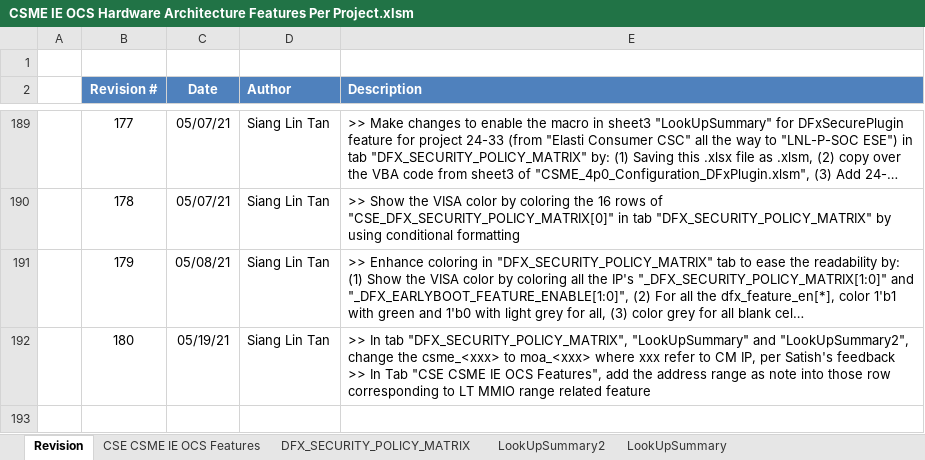
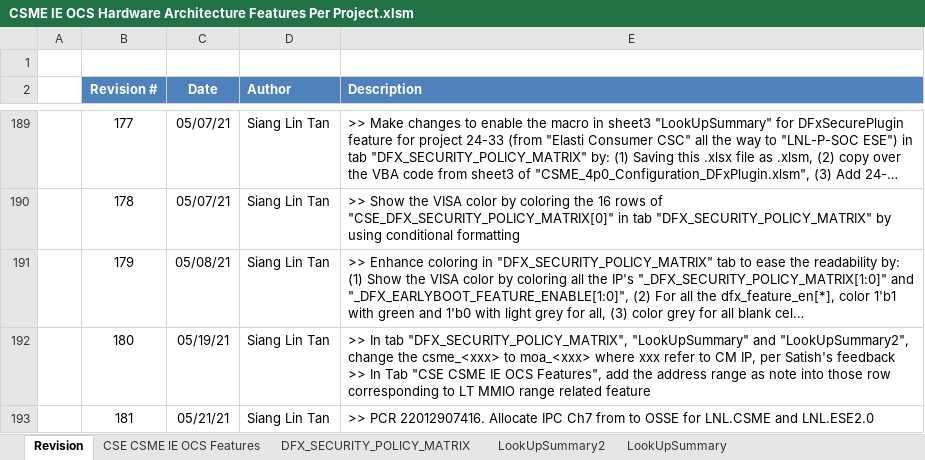
Before and after one commit to jasonx-tsao/exp_vtb, an Excel workbook: ArchSpecs/Working/CSME IE OCS Hardware Architecture Features Per Project.xlsm, sheet Revision, drawn as a sheet; only a part is shown, gaps mark what is left out; long unchanged cells end in …; values as stored, in another font and other column widths than the file's, no borders; the diff names each change by its address in the sheet, - before the commit and + after, or states it on an @@ line.

Commit message:
181	05/21/21	Siang Lin Tan	>> PCR 22012907416. Allocate IPC Ch7 from to OSSE for LNL.CSME and LNL.ESE2.0
[git-p4: depot-paths = "//depot/projects/coe/CSME/": change = 798835]

```diff
--- a/ArchSpecs/Working/CSME IE OCS Hardware Architecture Features Per Project.xlsm (sheet Revision)
+++ b/ArchSpecs/Working/CSME IE OCS Hardware Architecture Features Per Project.xlsm (sheet Revision)
+row 193:  | 181 | 05/21/21 | Siang Lin Tan | >> PCR 22012907416. Allocate IPC Ch7 from to OSSE for LNL.CSME and LNL.ESE2.0
```
Also changed, not shown: sheet CSE CSME IE OCS Features, charts or pictures.
